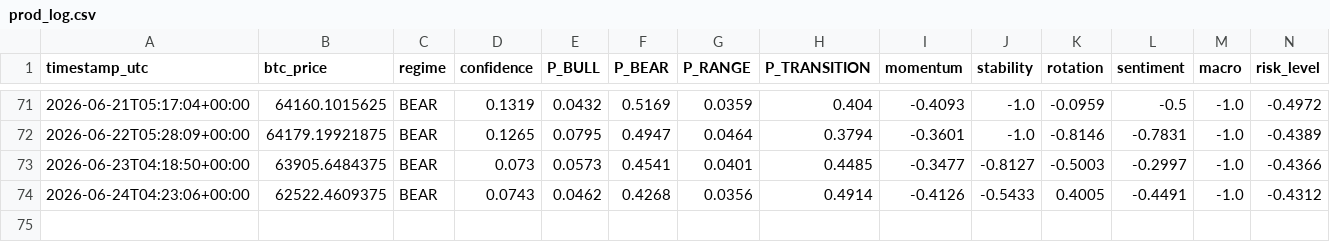
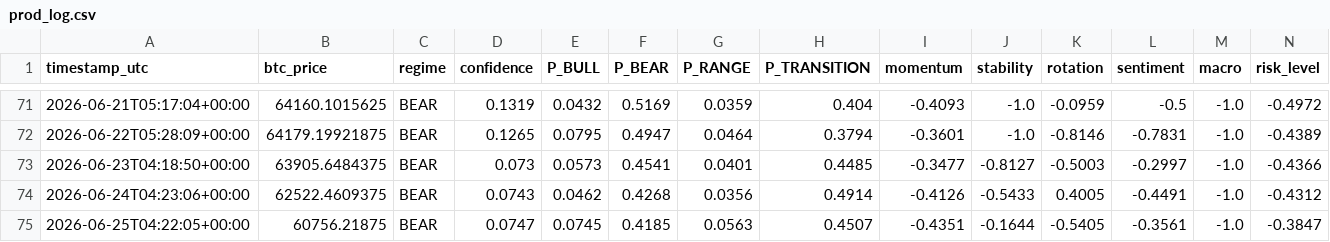
Before and after one commit to BRKME/OracAI, a CSV file: state/prod_log.csv, drawn as a sheet; only a part is shown, gaps mark what is left out; rows hold the shown columns only; the diff names each change by its address in the sheet, - before the commit and + after, or states it on an @@ line.

Commit message:
state: 2026-06-25T04:22:10Z

```diff
--- a/state/prod_log.csv
+++ b/state/prod_log.csv
+row 75: 2026-06-25T04:22:05+00:00 | 60756.21875 | BEAR | 0.0747 | 0.0745 | 0.4185 | 0.0563 | 0.4507 | -0.4351 | -0.1644 | -0.5405 | -0.3561 | -1.0 | -0.3847
```
Also changed, not shown: 2 other files.
